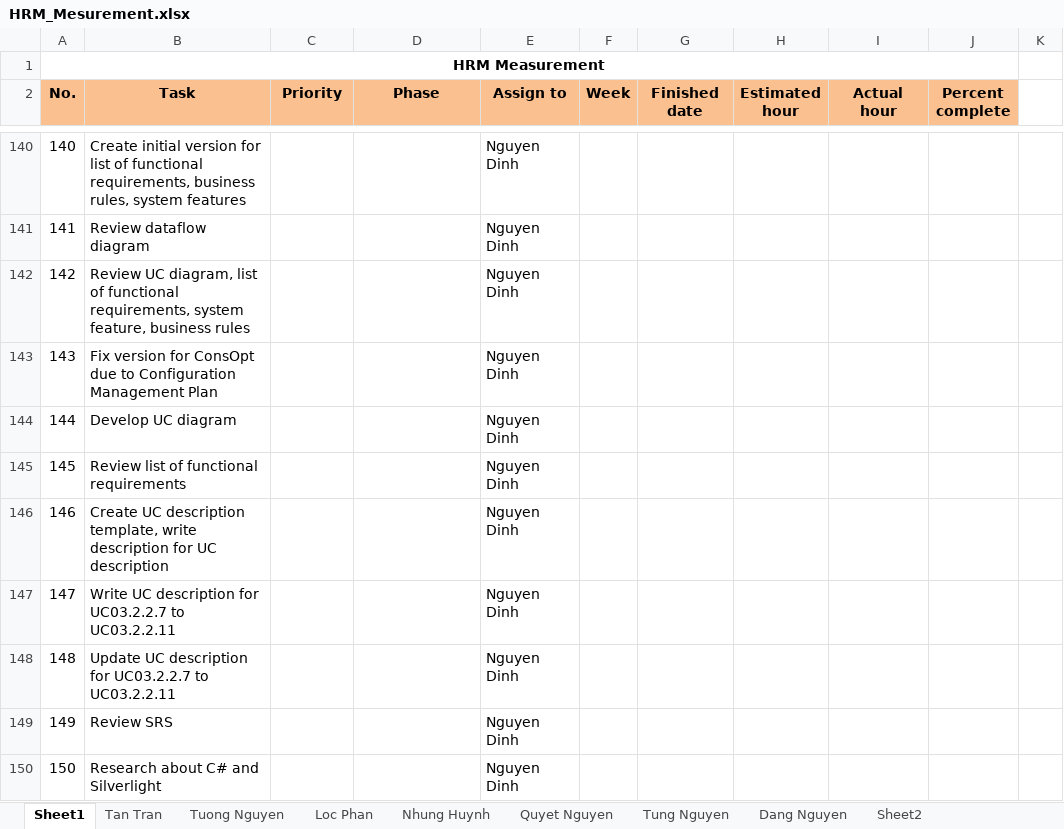
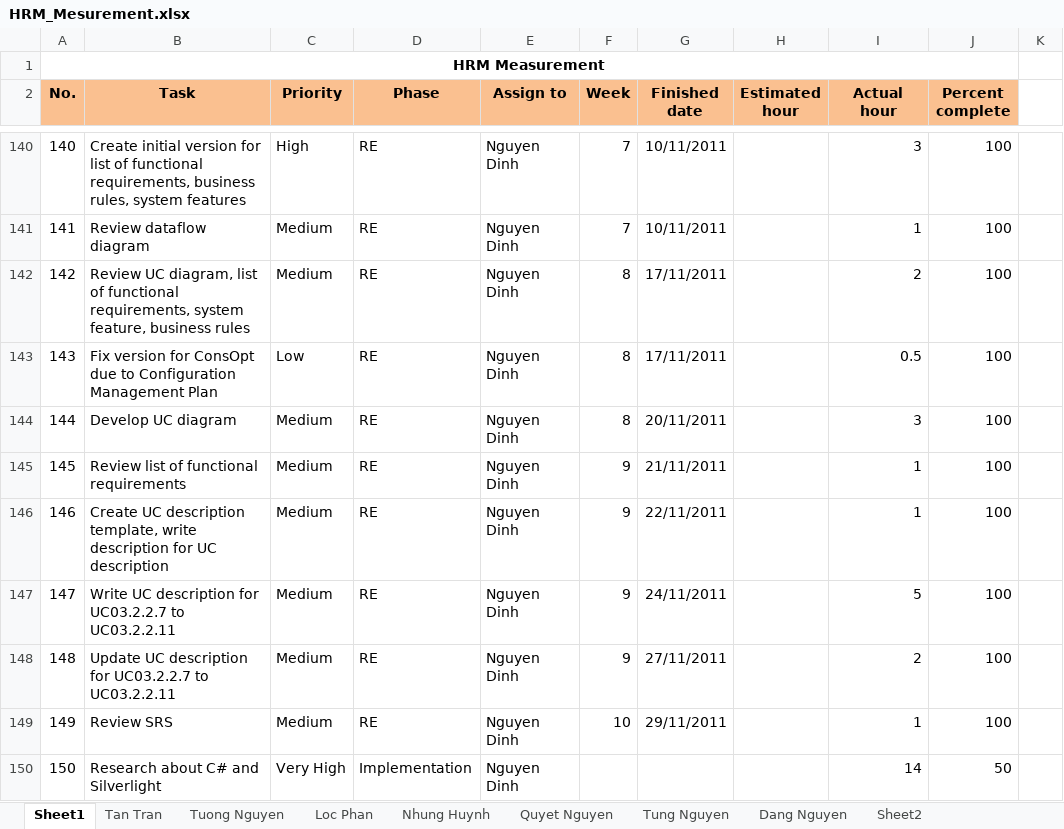
Before and after one commit to google-code-export/hrm-k14vlu, an Excel workbook: Project Plan/HRM_Mesurement.xlsx, sheet Sheet1, drawn as a sheet; only a part is shown, gaps mark what is left out; values as stored, in another font and other column widths than the file's, no borders; conditional formats not drawn; the diff covers the shown part only; the diff names each change by its address in the sheet, - before the commit and + after, or states it on an @@ line.

```diff
--- a/Project Plan/HRM_Mesurement.xlsx (sheet Sheet1)
+++ b/Project Plan/HRM_Mesurement.xlsx (sheet Sheet1)
-C140 (Priority): (empty)
+C140 (Priority): High
-D140:D149 (Phase): (empty)
+D140:D149 (Phase): RE
-F140:F141 (Week): (empty)
+F140:F141 (Week): 7
-G140:G141 (Finished date): (empty)
+G140:G141 (Finished date): 10/11/2011
-I140 (Actual hour): (empty)
+I140 (Actual hour): 3
-J140:J149 (Percent complete): (empty)
+J140:J149 (Percent complete): 100
-C141:C142 (Priority): (empty)
+C141:C142 (Priority): Medium
-I141 (Actual hour): (empty)
+I141 (Actual hour): 1
-F142:F144 (Week): (empty)
+F142:F144 (Week): 8
-G142:G143 (Finished date): (empty)
+G142:G143 (Finished date): 17/11/2011
-I142 (Actual hour): (empty)
+I142 (Actual hour): 2
-C143 (Priority): (empty)
+C143 (Priority): Low
-I143 (Actual hour): (empty)
+I143 (Actual hour): 0.5
-C144:C149 (Priority): (empty)
+C144:C149 (Priority): Medium
-G144 (Finished date): (empty)
+G144 (Finished date): 20/11/2011
-I144 (Actual hour): (empty)
+I144 (Actual hour): 3
-F145:F148 (Week): (empty)
+F145:F148 (Week): 9
-G145 (Finished date): (empty)
+G145 (Finished date): 21/11/2011
-I145:I146 (Actual hour): (empty)
+I145:I146 (Actual hour): 1
-G146 (Finished date): (empty)
+G146 (Finished date): 22/11/2011
-G147 (Finished date): (empty)
+G147 (Finished date): 24/11/2011
-I147 (Actual hour): (empty)
+I147 (Actual hour): 5
-G148 (Finished date): (empty)
+G148 (Finished date): 27/11/2011
-I148 (Actual hour): (empty)
+I148 (Actual hour): 2
-F149 (Week): (empty)
+F149 (Week): 10
-G149 (Finished date): (empty)
+G149 (Finished date): 29/11/2011
-I149 (Actual hour): (empty)
+I149 (Actual hour): 1
-C150 (Priority): (empty)
+C150 (Priority): Very High
-D150 (Phase): (empty)
+D150 (Phase): Implementation
-I150 (Actual hour): (empty)
+I150 (Actual hour): 14
-J150 (Percent complete): (empty)
+J150 (Percent complete): 50
```
Also changed, not shown: 125 edited cells elsewhere in this sheet, charts or pictures.
